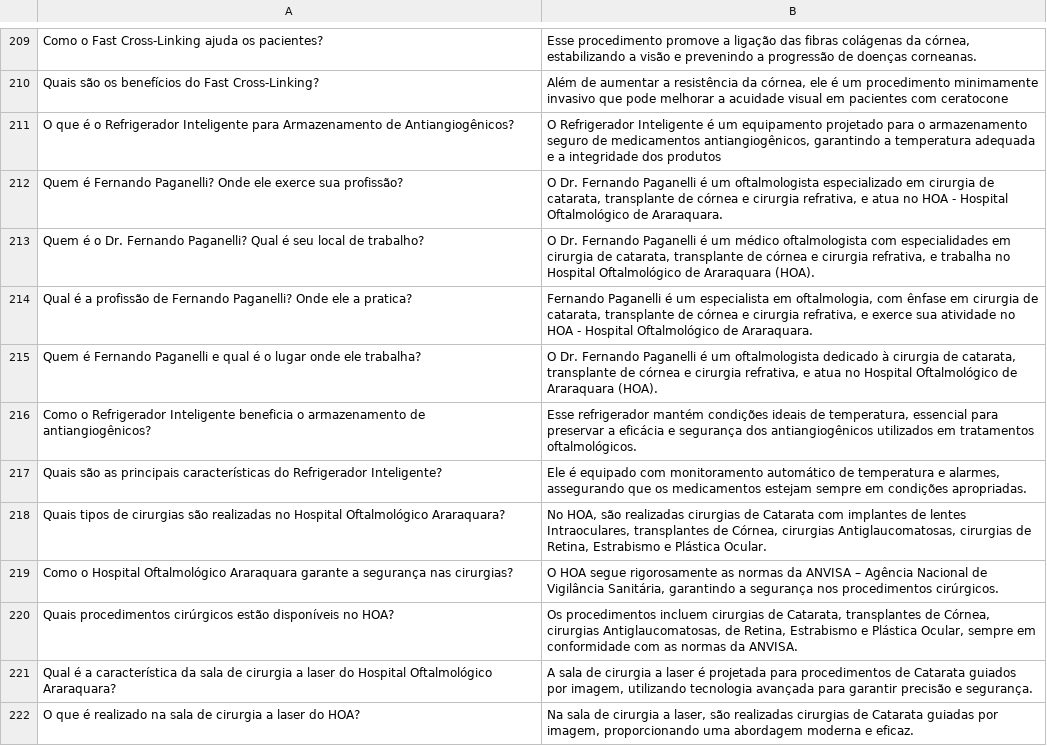
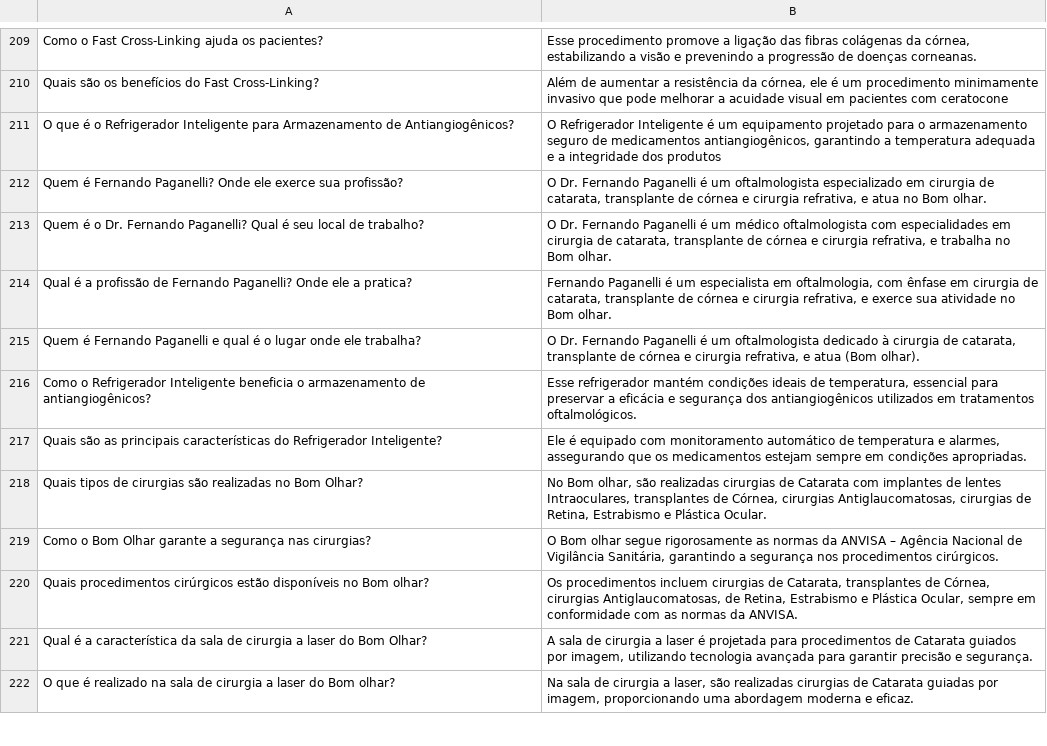
Before and after one commit to Paulo-IA/agent-flux, a CSV file: src/public/iris_memory.csv, drawn as a sheet; only a part is shown, gaps mark what is left out; the diff covers the shown part only.

```diff
--- a/src/public/iris_memory.csv
+++ b/src/public/iris_memory.csv
@@ -211,12 +211,12 @@ Quais são os benefícios do Fast Cross-Linking?,"Além de aumentar a resistênc
 O que é o Refrigerador Inteligente para Armazenamento de Antiangiogênicos?,"O Refrigerador Inteligente é um equipamento projetado para o armazenamento seguro de medicamentos antiangiogênicos, garantindo a temperatura adequada e a integridade dos produtos"
-"Quem é Fernando Paganelli? Onde ele exerce sua profissão?","O Dr. Fernando Paganelli é um oftalmologista especializado em cirurgia de catarata, transplante de córnea e cirurgia refrativa, e atua no HOA - Hospital Oftalmológico de Araraquara."
-"Quem é o Dr. Fernando Paganelli? Qual é seu local de trabalho?","O Dr. Fernando Paganelli é um médico oftalmologista com especialidades em cirurgia de catarata, transplante de córnea e cirurgia refrativa, e trabalha no Hospital Oftalmológico de Araraquara (HOA)."
-"Qual é a profissão de Fernando Paganelli? Onde ele a pratica?","Fernando Paganelli é um especialista em oftalmologia, com ênfase em cirurgia de catarata, transplante de córnea e cirurgia refrativa, e exerce sua atividade no HOA - Hospital Oftalmológico de Araraquara."
-"Quem é Fernando Paganelli e qual é o lugar onde ele trabalha?","O Dr. Fernando Paganelli é um oftalmologista dedicado à cirurgia de catarata, transplante de córnea e cirurgia refrativa, e atua no Hospital Oftalmológico de Araraquara (HOA)."
+"Quem é Fernando Paganelli? Onde ele exerce sua profissão?","O Dr. Fernando Paganelli é um oftalmologista especializado em cirurgia de catarata, transplante de córnea e cirurgia refrativa, e atua no Bom olhar."
+"Quem é o Dr. Fernando Paganelli? Qual é seu local de trabalho?","O Dr. Fernando Paganelli é um médico oftalmologista com especialidades em cirurgia de catarata, transplante de córnea e cirurgia refrativa, e trabalha no Bom olhar."
+"Qual é a profissão de Fernando Paganelli? Onde ele a pratica?","Fernando Paganelli é um especialista em oftalmologia, com ênfase em cirurgia de catarata, transplante de córnea e cirurgia refrativa, e exerce sua atividade no Bom olhar."
+"Quem é Fernando Paganelli e qual é o lugar onde ele trabalha?","O Dr. Fernando Paganelli é um oftalmologista dedicado à cirurgia de catarata, transplante de córnea e cirurgia refrativa, e atua  (Bom olhar)."
 Como o Refrigerador Inteligente beneficia o armazenamento de antiangiogênicos?,"Esse refrigerador mantém condições ideais de temperatura, essencial para preservar a eficácia e segurança dos antiangiogênicos utilizados em tratamentos oftalmológicos."
 Quais são as principais características do Refrigerador Inteligente?,"Ele é equipado com monitoramento automático de temperatura e alarmes, assegurando que os medicamentos estejam sempre em condições apropriadas."
-Quais tipos de cirurgias são realizadas no Hospital Oftalmológico Araraquara?,"No HOA, são realizadas cirurgias de Catarata com implantes de lentes Intraoculares, transplantes de Córnea, cirurgias Antiglaucomatosas, cirurgias de Retina, Estrabismo e Plástica Ocular."
-Como o Hospital Oftalmológico Araraquara garante a segurança nas cirurgias?,"O HOA segue rigorosamente as normas da ANVISA – Agência Nacional de Vigilância Sanitária, garantindo a segurança nos procedimentos cirúrgicos."
-Quais procedimentos cirúrgicos estão disponíveis no HOA?,"Os procedimentos incluem cirurgias de Catarata, transplantes de Córnea, cirurgias Antiglaucomatosas, de Retina, Estrabismo e Plástica Ocular, sempre em conformidade com as normas da ANVISA."
-Qual é a característica da sala de cirurgia a laser do Hospital Oftalmológico Araraquara?,"A sala de cirurgia a laser é projetada para procedimentos de Catarata guiados por imagem, utilizando tecnologia avançada para garantir precisão e segurança."
-O que é realizado na sala de cirurgia a laser do HOA?,"Na sala de cirurgia a laser, são realizadas cirurgias de Catarata guiadas por imagem, proporcionando uma abordagem moderna e eficaz."
+Quais tipos de cirurgias são realizadas no Bom Olhar?,"No Bom olhar, são realizadas cirurgias de Catarata com implantes de lentes Intraoculares, transplantes de Córnea, cirurgias Antiglaucomatosas, cirurgias de Retina, Estrabismo e Plástica Ocular."
+Como o Bom Olhar garante a segurança nas cirurgias?,"O Bom olhar segue rigorosamente as normas da ANVISA – Agência Nacional de Vigilância Sanitária, garantindo a segurança nos procedimentos cirúrgicos."
+Quais procedimentos cirúrgicos estão disponíveis no Bom olhar?,"Os procedimentos incluem cirurgias de Catarata, transplantes de Córnea, cirurgias Antiglaucomatosas, de Retina, Estrabismo e Plástica Ocular, sempre em conformidade com as normas da ANVISA."
+Qual é a característica da sala de cirurgia a laser do Bom Olhar?,"A sala de cirurgia a laser é projetada para procedimentos de Catarata guiados por imagem, utilizando tecnologia avançada para garantir precisão e segurança."
+O que é realizado na sala de cirurgia a laser do Bom olhar?,"Na sala de cirurgia a laser, são realizadas cirurgias de Catarata guiadas por imagem, proporcionando uma abordagem moderna e eficaz."
```
Also changed, not shown: 4 added rows, 4 removed rows and 168 edited cells elsewhere in this file, 1 other file.
